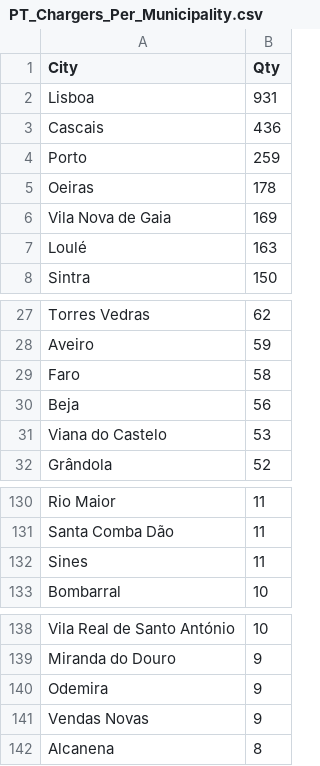
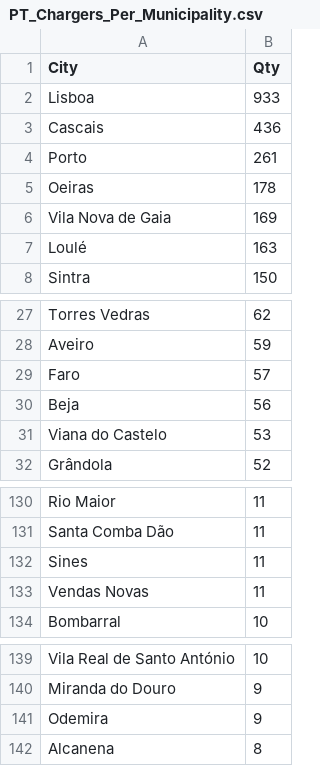
Before and after one commit to pmreis/emobility, a CSV file: data/outputs/PT_Chargers_Per_Municipality.csv, drawn as a sheet; only a part is shown, gaps mark what is left out.

```diff
--- a/data/outputs/PT_Chargers_Per_Municipality.csv
+++ b/data/outputs/PT_Chargers_Per_Municipality.csv
@@ -1,5 +1,5 @@
 City,Qty
-Lisboa,931
+Lisboa,933
 Cascais,436
-Porto,259
+Porto,261
 Oeiras,178
@@ -28,3 +28,3 @@ Torres Vedras,62
 Aveiro,59
-Faro,58
+Faro,57
 Beja,56
@@ -132,2 +132,3 @@ Santa Comba Dão,11
 Sines,11
+Vendas Novas,11
 Bombarral,10
@@ -140,3 +141,2 @@ Miranda do Douro,9
 Odemira,9
-Vendas Novas,9
 Alcanena,8
```
Also changed, not shown: 8 other files.
